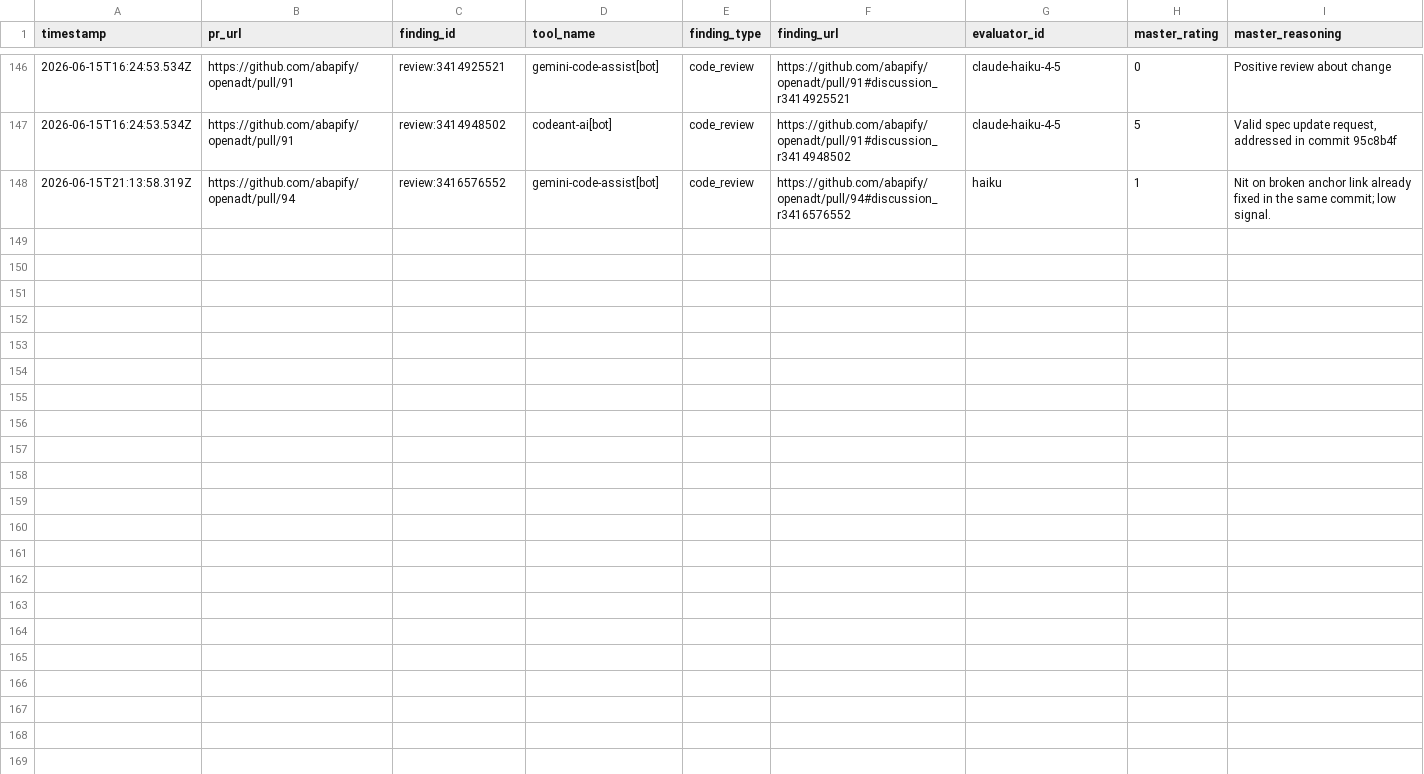
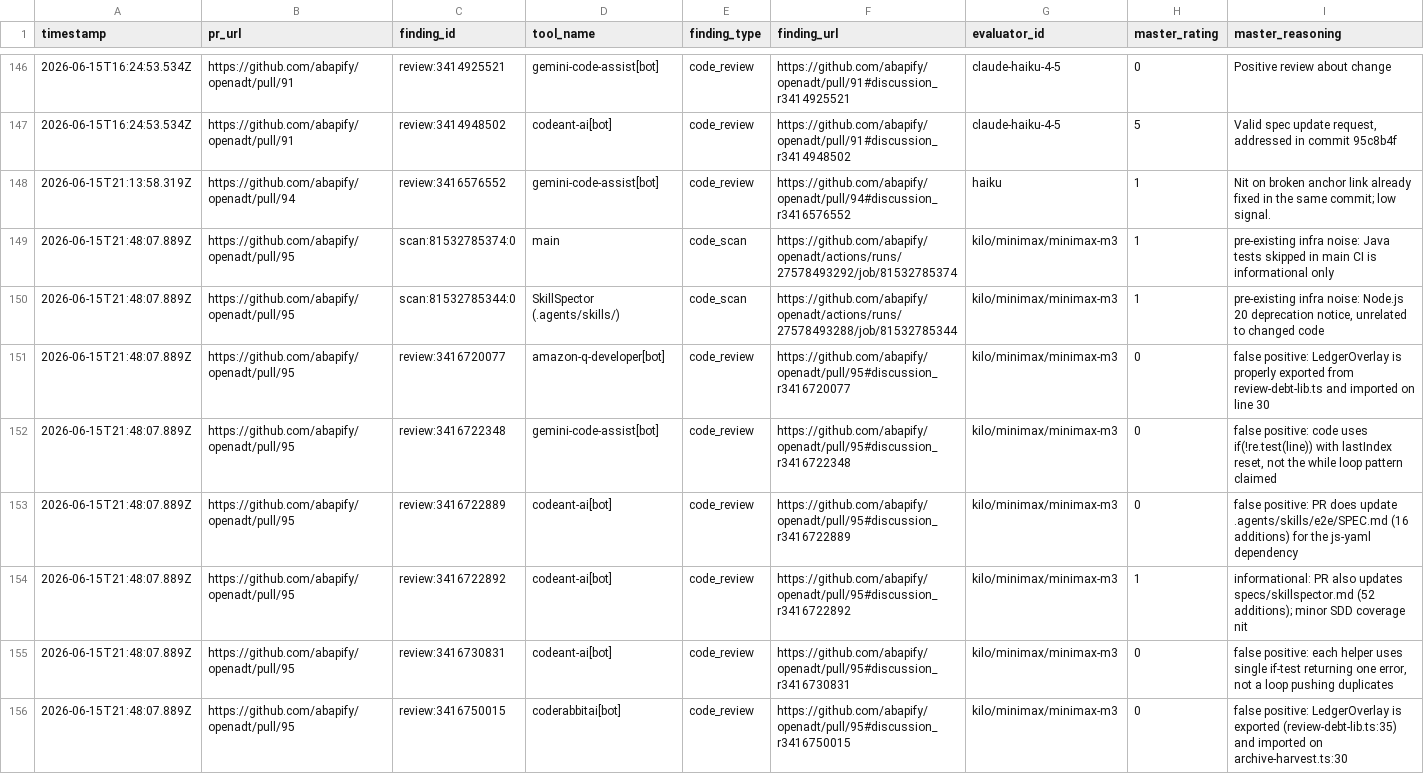
Before and after one commit to ThePlenkov/openadt, a CSV file: .agents/act/review_scores.csv, drawn as a sheet; only a part is shown, gaps mark what is left out; rows hold the shown columns only; the diff names each change by its address in the sheet, - before the commit and + after, or states it on an @@ line.

Commit message:
chore(act): update review scores csv
Add new review and code scan findings for PR #95 to the review scores log.

Co-authored-by: kiloconnect[bot] <240665456+kiloconnect[bot]@users.noreply.github.com>

```diff
--- a/.agents/act/review_scores.csv
+++ b/.agents/act/review_scores.csv
+row 149: 2026-06-15T21:48:07.889Z | https://github.com/abapify/openadt/pull/95 | scan:81532785374:0 | main | code_scan | https://github.com/abapify/openadt/actions/runs/27578493292/job/81532785374 | kilo/minimax/minimax-m3 | 1 | pre-existing infra noise: Java tests skipped in main CI is informational only
+row 150: 2026-06-15T21:48:07.889Z | https://github.com/abapify/openadt/pull/95 | scan:81532785344:0 | SkillSpector (.agents/skills/) | code_scan | https://github.com/abapify/openadt/actions/runs/27578493288/job/81532785344 | kilo/minimax/minimax-m3 | 1 | pre-existing infra noise: Node.js 20 deprecation notice, unrelated to changed code
+row 151: 2026-06-15T21:48:07.889Z | https://github.com/abapify/openadt/pull/95 | review:3416720077 | amazon-q-developer[bot] | code_review | https://github.com/abapify/openadt/pull/95#discussion_r3416720077 | kilo/minimax/minimax-m3 | 0 | false positive: LedgerOverlay is properly exported from review-debt-lib.ts and imported on line 30
+row 152: 2026-06-15T21:48:07.889Z | https://github.com/abapify/openadt/pull/95 | review:3416722348 | gemini-code-assist[bot] | code_review | https://github.com/abapify/openadt/pull/95#discussion_r3416722348 | kilo/minimax/minimax-m3 | 0 | false positive: code uses if(!re.test(line)) with lastIndex reset, not the while loop pattern claimed
+row 153: 2026-06-15T21:48:07.889Z | https://github.com/abapify/openadt/pull/95 | review:3416722889 | codeant-ai[bot] | code_review | https://github.com/abapify/openadt/pull/95#discussion_r3416722889 | kilo/minimax/minimax-m3 | 0 | false positive: PR does update .agents/skills/e2e/SPEC.md (16 additions) for the js-yaml dependency
+row 154: 2026-06-15T21:48:07.889Z | https://github.com/abapify/openadt/pull/95 | review:3416722892 | codeant-ai[bot] | code_review | https://github.com/abapify/openadt/pull/95#discussion_r3416722892 | kilo/minimax/minimax-m3 | 1 | informational: PR also updates specs/skillspector.md (52 additions); minor SDD coverage nit
+row 155: 2026-06-15T21:48:07.889Z | https://github.com/abapify/openadt/pull/95 | review:3416730831 | codeant-ai[bot] | code_review | https://github.com/abapify/openadt/pull/95#discussion_r3416730831 | kilo/minimax/minimax-m3 | 0 | false positive: each helper uses single if-test returning one error, not a loop pushing duplicates
+row 156: 2026-06-15T21:48:07.889Z | https://github.com/abapify/openadt/pull/95 | review:3416750015 | coderabbitai[bot] | code_review | https://github.com/abapify/openadt/pull/95#discussion_r3416750015 | kilo/minimax/minimax-m3 | 0 | false positive: LedgerOverlay is exported (review-debt-lib.ts:35) and imported on archive-harvest.ts:30
```
